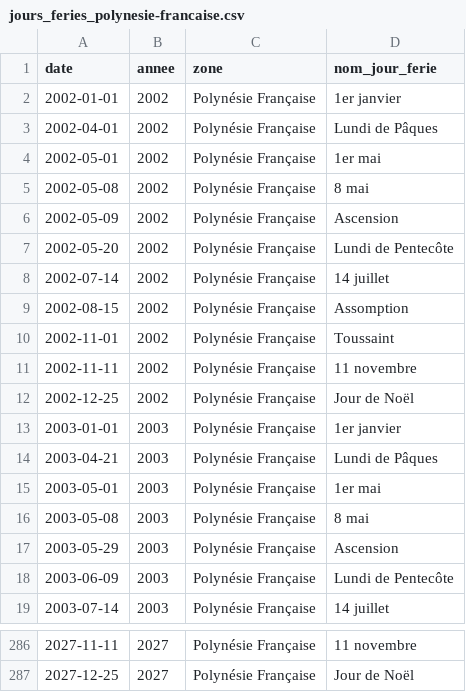
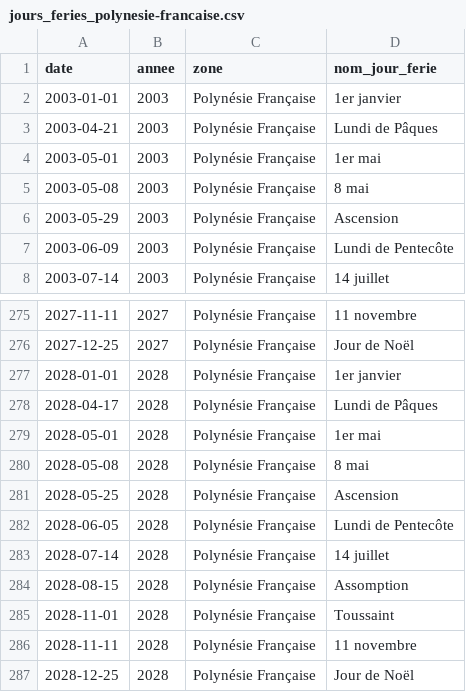
Before and after one commit to etalab/jours-feries-france-data, a CSV file: csv/jours_feries_polynesie-francaise.csv, drawn as a sheet; only a part is shown, gaps mark what is left out; removed rows and columns are numbered as before the commit, all else as after; the diff names each change by its address in the sheet, - before the commit and + after, or states it on an @@ line.

```diff
--- a/csv/jours_feries_polynesie-francaise.csv
+++ b/csv/jours_feries_polynesie-francaise.csv
-row 2: 2002-01-01 | 2002 | Polynésie Française | 1er janvier
-row 3: 2002-04-01 | 2002 | Polynésie Française | Lundi de Pâques
-row 4: 2002-05-01 | 2002 | Polynésie Française | 1er mai
-row 5: 2002-05-08 | 2002 | Polynésie Française | 8 mai
-row 6: 2002-05-09 | 2002 | Polynésie Française | Ascension
-row 7: 2002-05-20 | 2002 | Polynésie Française | Lundi de Pentecôte
-row 8: 2002-07-14 | 2002 | Polynésie Française | 14 juillet
-row 9: 2002-08-15 | 2002 | Polynésie Française | Assomption
-row 10: 2002-11-01 | 2002 | Polynésie Française | Toussaint
-row 11: 2002-11-11 | 2002 | Polynésie Française | 11 novembre
-row 12: 2002-12-25 | 2002 | Polynésie Française | Jour de Noël
+row 277: 2028-01-01 | 2028 | Polynésie Française | 1er janvier
+row 278: 2028-04-17 | 2028 | Polynésie Française | Lundi de Pâques
+row 279: 2028-05-01 | 2028 | Polynésie Française | 1er mai
+row 280: 2028-05-08 | 2028 | Polynésie Française | 8 mai
+row 281: 2028-05-25 | 2028 | Polynésie Française | Ascension
+row 282: 2028-06-05 | 2028 | Polynésie Française | Lundi de Pentecôte
+row 283: 2028-07-14 | 2028 | Polynésie Française | 14 juillet
+row 284: 2028-08-15 | 2028 | Polynésie Française | Assomption
+row 285: 2028-11-01 | 2028 | Polynésie Française | Toussaint
+row 286: 2028-11-11 | 2028 | Polynésie Française | 11 novembre
+row 287: 2028-12-25 | 2028 | Polynésie Française | Jour de Noël
```
Also changed, not shown: csv/jours_feries_guadeloupe.csv, csv/jours_feries_guyane.csv, 41 other files.
